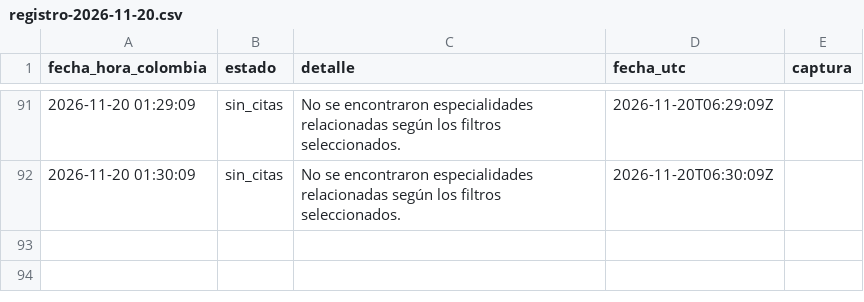
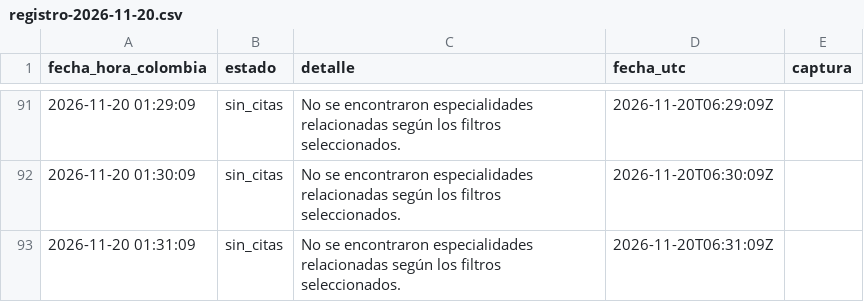
Before and after one commit to nataavila1407-maker/citas-dian, a CSV file: registro-2026-11-20.csv, drawn as a sheet; only a part is shown, gaps mark what is left out.

Commit message:
Consulta 2026-11-20 01:31:53: sin_citas

```diff
--- a/registro-2026-11-20.csv
+++ b/registro-2026-11-20.csv
@@ -92 +92,2 @@ fecha_hora_colombia;estado;detalle;fecha_utc;captura
 2026-11-20 01:30:09;sin_citas;No se encontraron especialidades relacionadas según los filtros seleccionados.;2026-11-20T06:30:09Z;
+2026-11-20 01:31:09;sin_citas;No se encontraron especialidades relacionadas según los filtros seleccionados.;2026-11-20T06:31:09Z;
```
